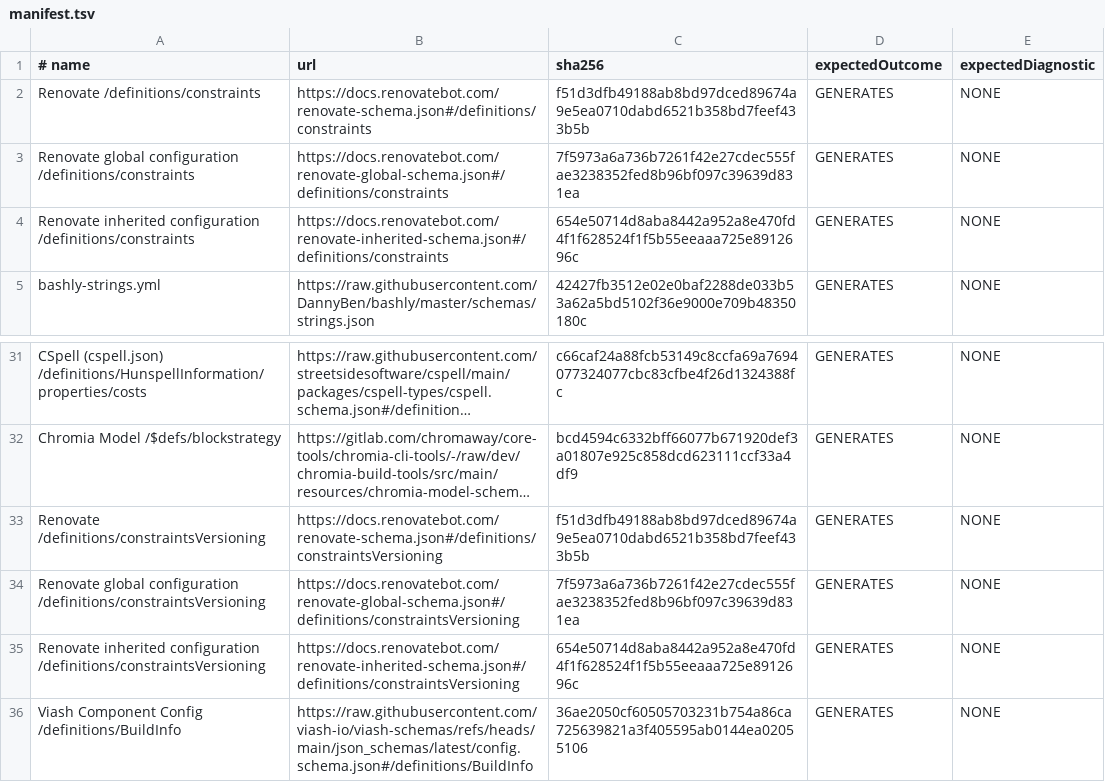
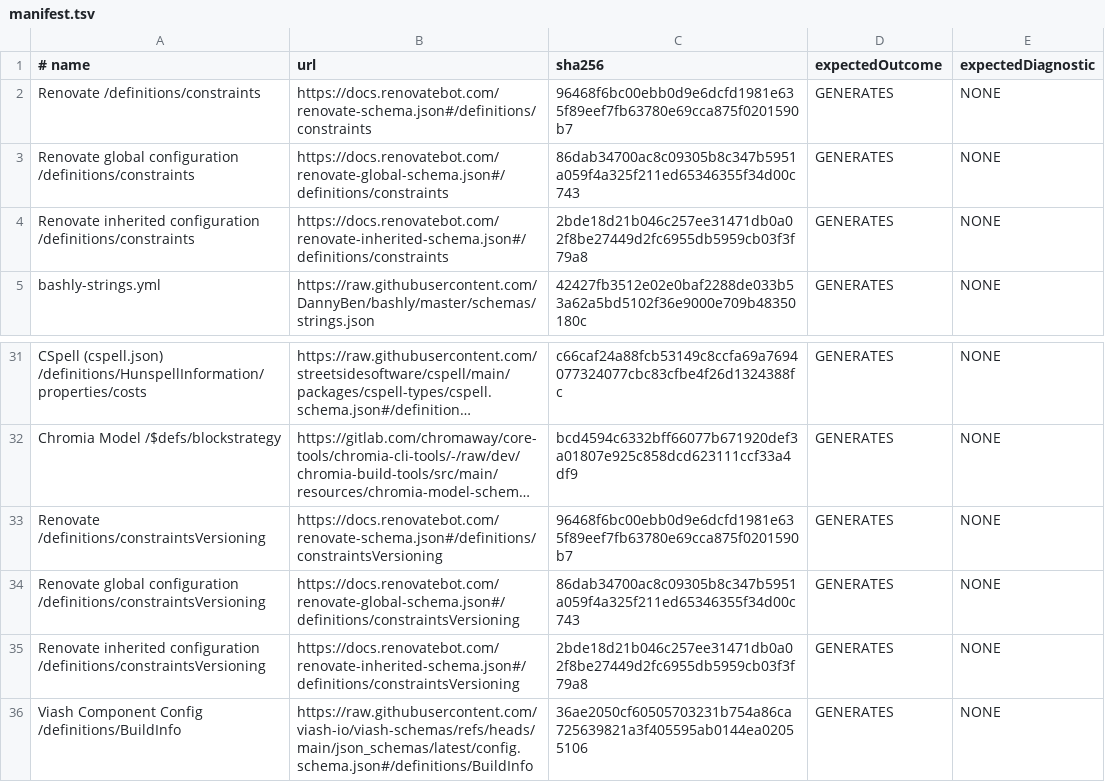
Before and after one commit to sportne/mundane-json-java-bind, a TSV file: modules/conformance-tests/src/schemaStoreCorpusTest/resources/schemastore-corpus/manifest.tsv, drawn as a sheet; only a part is shown, gaps mark what is left out; long unchanged cells end in …; the diff names each change by its address in the sheet, - before the commit and + after, or states it on an @@ line.

Commit message:
test: refresh schemastore corpus evidence

```diff
--- a/modules/conformance-tests/src/schemaStoreCorpusTest/resources/schemastore-corpus/manifest.tsv
+++ b/modules/conformance-tests/src/schemaStoreCorpusTest/resources/schemastore-corpus/manifest.tsv
-C2 (sha256): f51d3dfb49188ab8bd97dced89674a9e5ea0710dabd6521b358bd7feef433b5b
+C2 (sha256): 96468f6bc00ebb0d9e6dcfd1981e635f89eef7fb63780e69cca875f0201590b7
-C3 (sha256): 7f5973a6a736b7261f42e27cdec555fae3238352fed8b96bf097c39639d831ea
+C3 (sha256): 86dab34700ac8c09305b8c347b5951a059f4a325f211ed65346355f34d00c743
-C4 (sha256): 654e50714d8aba8442a952a8e470fd4f1f628524f1f5b55eeaaa725e8912696c
+C4 (sha256): 2bde18d21b046c257ee31471db0a02f8be27449d2fc6955db5959cb03f3f79a8
-C33 (sha256): f51d3dfb49188ab8bd97dced89674a9e5ea0710dabd6521b358bd7feef433b5b
+C33 (sha256): 96468f6bc00ebb0d9e6dcfd1981e635f89eef7fb63780e69cca875f0201590b7
-C34 (sha256): 7f5973a6a736b7261f42e27cdec555fae3238352fed8b96bf097c39639d831ea
+C34 (sha256): 86dab34700ac8c09305b8c347b5951a059f4a325f211ed65346355f34d00c743
-C35 (sha256): 654e50714d8aba8442a952a8e470fd4f1f628524f1f5b55eeaaa725e8912696c
+C35 (sha256): 2bde18d21b046c257ee31471db0a02f8be27449d2fc6955db5959cb03f3f79a8
```
Also changed, not shown: 3 other files.
